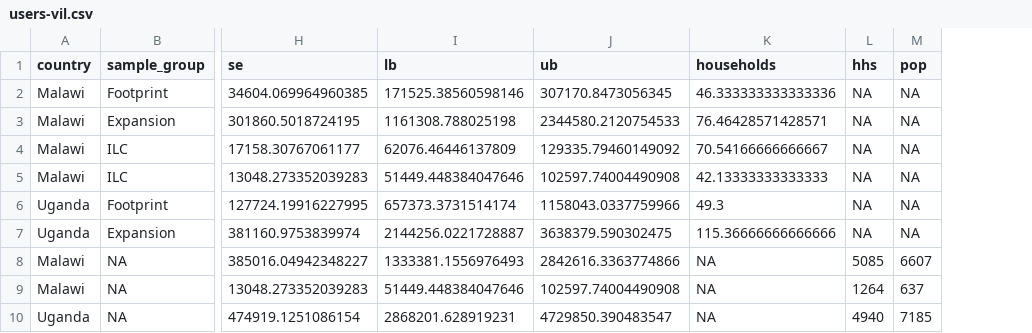
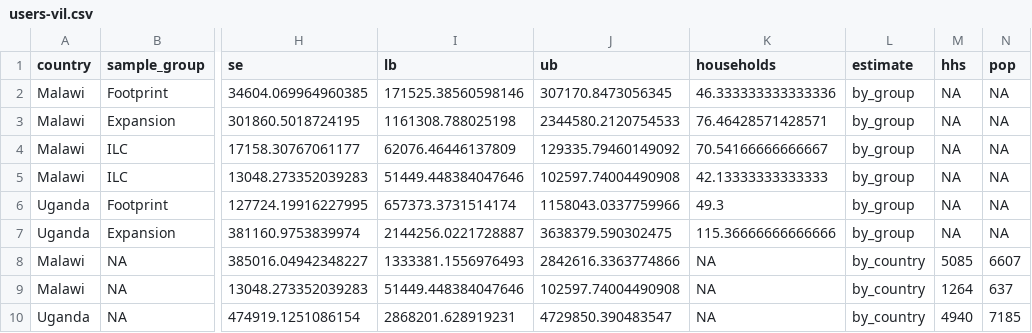
Before and after one commit to DevInnovationLab/takeup-surveys, a CSV file: Report/output/results/users-vil.csv, drawn as a sheet; only a part is shown, gaps mark what is left out; the diff names each change by its address in the sheet, - before the commit and + after, or states it on an @@ line.

```diff
--- a/Report/output/results/users-vil.csv
+++ b/Report/output/results/users-vil.csv
+column L (estimate), rows 2-10: by_group | by_group | by_group | by_group | by_group | by_group | by_country | by_country | by_country
```
Also changed, not shown: 5 other files.
